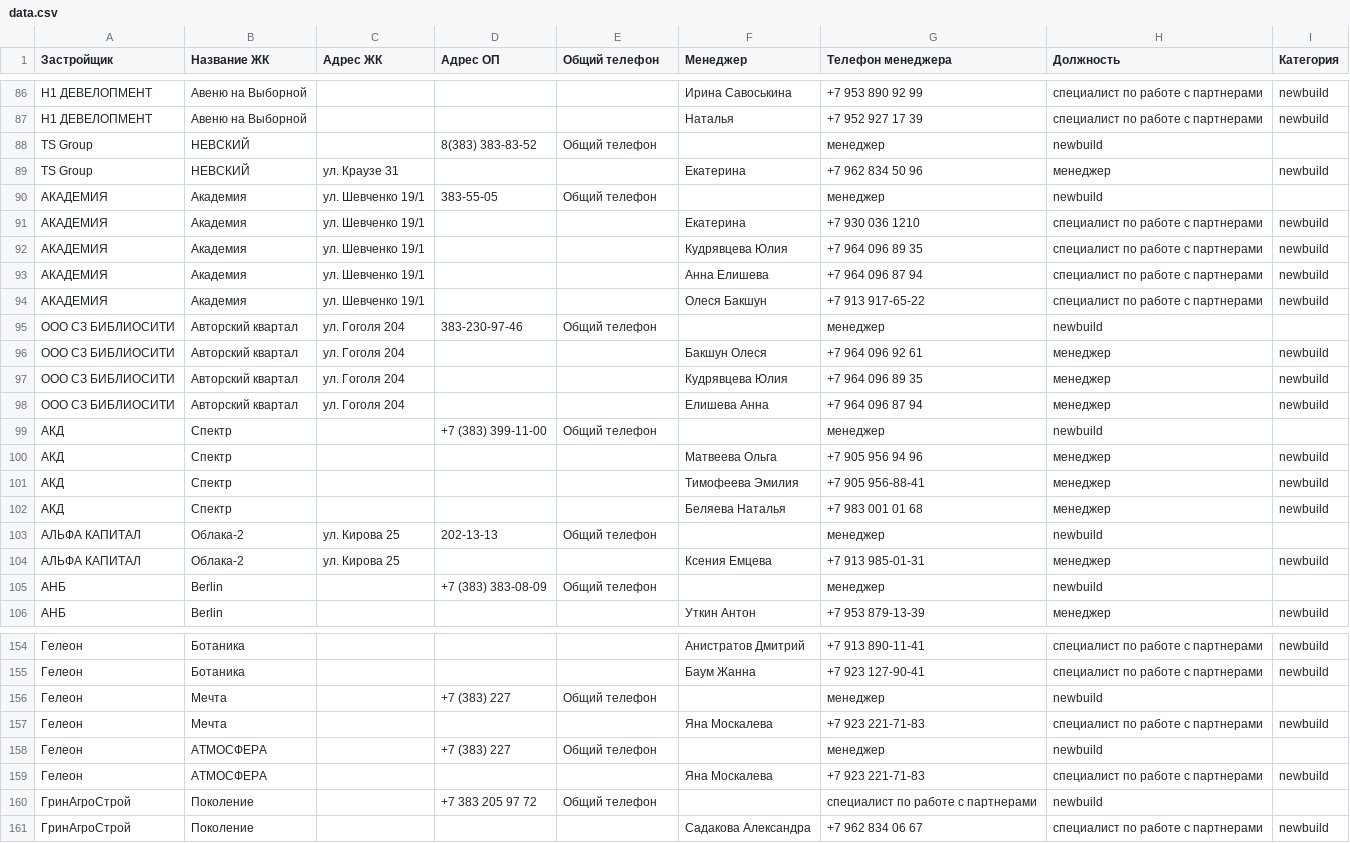
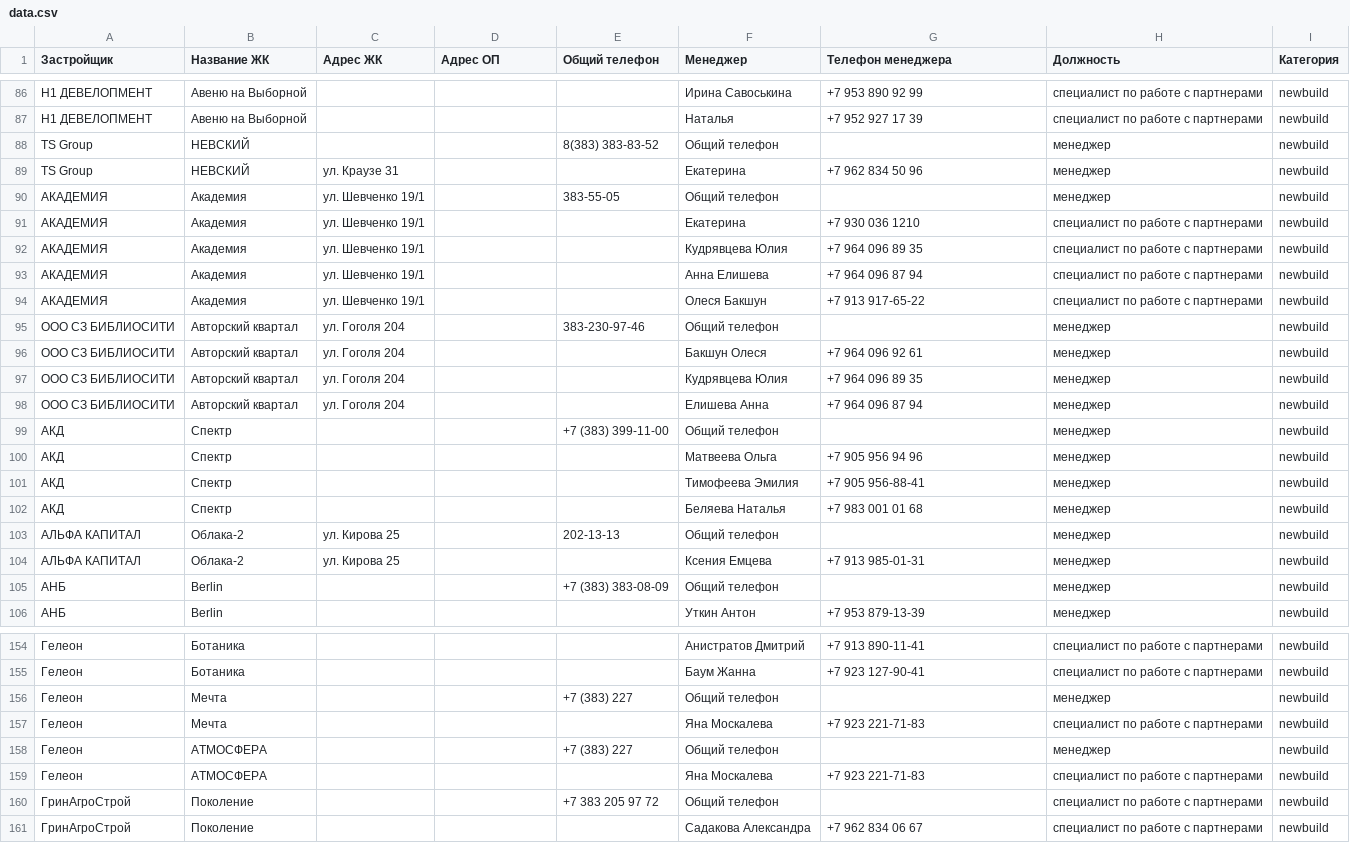
Before and after one commit to Allikk38/realty-search, a CSV file: data.csv, drawn as a sheet; only a part is shown, gaps mark what is left out; removed rows and columns are numbered as before the commit, all else as after; the diff covers the shown part only; the diff names each change by its address in the sheet, - before the commit and + after, or states it on an @@ line.

Commit message:
Update data.csv

```diff
--- a/data.csv
+++ b/data.csv
-row 88: TS Group | НЕВСКИЙ |  | 8(383) 383-83-52 | Общий телефон |  | менеджер | newbuild
+row 88: TS Group | НЕВСКИЙ |  |  | 8(383) 383-83-52 | Общий телефон |  | менеджер | newbuild
-D90 (Адрес ОП): 383-55-05
+D90 (Адрес ОП): (empty)
-E90 (Общий телефон): Общий телефон
+E90 (Общий телефон): 383-55-05
-F90 (Менеджер): (empty)
+F90 (Менеджер): Общий телефон
-G90 (Телефон менеджера): менеджер
+G90 (Телефон менеджера): (empty)
-H90 (Должность): newbuild
+H90 (Должность): менеджер
-I90 (Категория): (empty)
+I90 (Категория): newbuild
-D95 (Адрес ОП): 383-230-97-46
+D95 (Адрес ОП): (empty)
-E95 (Общий телефон): Общий телефон
+E95 (Общий телефон): 383-230-97-46
-F95 (Менеджер): (empty)
+F95 (Менеджер): Общий телефон
-G95 (Телефон менеджера): менеджер
+G95 (Телефон менеджера): (empty)
-H95 (Должность): newbuild
+H95 (Должность): менеджер
-I95 (Категория): (empty)
+I95 (Категория): newbuild
-row 99: АКД | Спектр |  | +7 (383) 399-11-00 | Общий телефон |  | менеджер | newbuild
+row 99: АКД | Спектр |  |  | +7 (383) 399-11-00 | Общий телефон |  | менеджер | newbuild
-D103 (Адрес ОП): 202-13-13
+D103 (Адрес ОП): (empty)
-E103 (Общий телефон): Общий телефон
+E103 (Общий телефон): 202-13-13
-F103 (Менеджер): (empty)
+F103 (Менеджер): Общий телефон
-G103 (Телефон менеджера): менеджер
+G103 (Телефон менеджера): (empty)
-H103 (Должность): newbuild
+H103 (Должность): менеджер
-I103 (Категория): (empty)
+I103 (Категория): newbuild
-row 105: АНБ | Berlin |  | +7 (383) 383-08-09 | Общий телефон |  | менеджер | newbuild
+row 105: АНБ | Berlin |  |  | +7 (383) 383-08-09 | Общий телефон |  | менеджер | newbuild
-row 156: Гелеон | Мечта |  | +7 (383) 227 | Общий телефон |  | менеджер | newbuild
+row 156: Гелеон | Мечта |  |  | +7 (383) 227 | Общий телефон |  | менеджер | newbuild
-row 158: Гелеон | АТМОСФЕРА |  | +7 (383) 227 | Общий телефон |  | менеджер | newbuild
+row 158: Гелеон | АТМОСФЕРА |  |  | +7 (383) 227 | Общий телефон |  | менеджер | newbuild
-row 160: ГринАгроСтрой | Поколение |  | +7 383 205 97 72 | Общий телефон |  | специалист по работе с партнерами | newbuild
+row 160: ГринАгроСтрой | Поколение |  |  | +7 383 205 97 72 | Общий телефон |  | специалист по работе с партнерами | newbuild
```
Also changed, not shown: 7 added rows and 7 removed rows elsewhere in this file.
